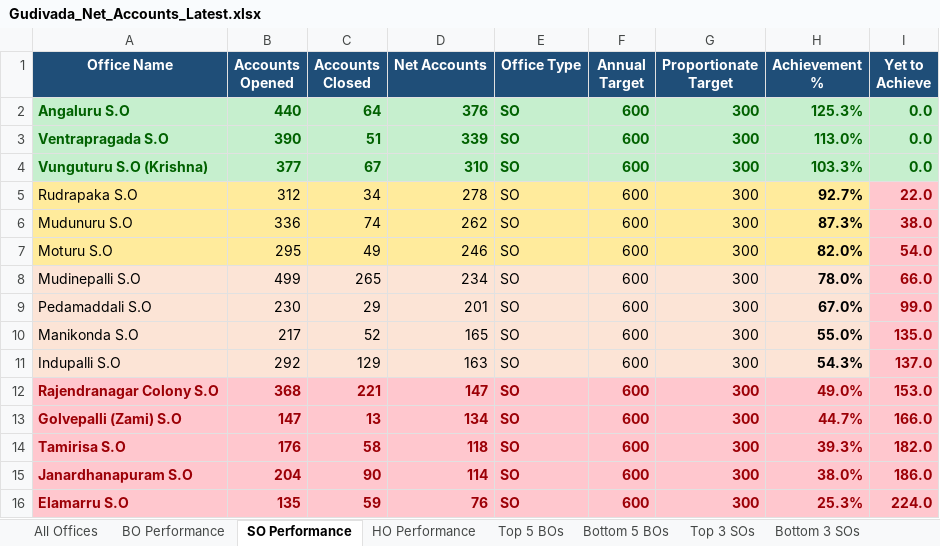
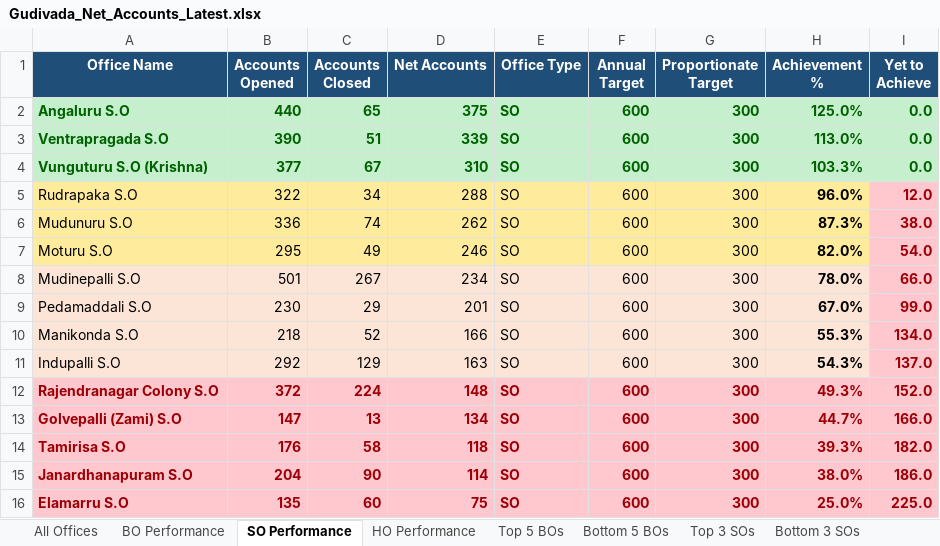
Before and after one commit to vijaybhukya205-png/GudivadaSubDivision, an Excel workbook: Gudivada_Net_Accounts_Latest.xlsx, sheet SO Performance, drawn as a sheet; values as stored, in another font and other column widths than the file's, no borders; the diff names each change by its address in the sheet, - before the commit and + after, or states it on an @@ line.

```diff
--- a/Gudivada_Net_Accounts_Latest.xlsx (sheet SO Performance)
+++ b/Gudivada_Net_Accounts_Latest.xlsx (sheet SO Performance)
-C2 (Accounts Closed): 64
+C2 (Accounts Closed): 65
-D2 (Net Accounts): 376
+D2 (Net Accounts): 375
-H2 (Achievement %): 125.3%
+H2 (Achievement %): 125.0%
-B5 (Accounts Opened): 312
+B5 (Accounts Opened): 322
-D5 (Net Accounts): 278
+D5 (Net Accounts): 288
-H5 (Achievement %): 92.7%
+H5 (Achievement %): 96.0%
-I5 (Yet to Achieve): 22.0
+I5 (Yet to Achieve): 12.0
-B8 (Accounts Opened): 499
+B8 (Accounts Opened): 501
-C8 (Accounts Closed): 265
+C8 (Accounts Closed): 267
-B10 (Accounts Opened): 217
+B10 (Accounts Opened): 218
-D10 (Net Accounts): 165
+D10 (Net Accounts): 166
-H10 (Achievement %): 55.0%
+H10 (Achievement %): 55.3%
-I10 (Yet to Achieve): 135.0
+I10 (Yet to Achieve): 134.0
-B12 (Accounts Opened): 368
+B12 (Accounts Opened): 372
-C12 (Accounts Closed): 221
+C12 (Accounts Closed): 224
-D12 (Net Accounts): 147
+D12 (Net Accounts): 148
-H12 (Achievement %): 49.0%
+H12 (Achievement %): 49.3%
-I12 (Yet to Achieve): 153.0
+I12 (Yet to Achieve): 152.0
-C16 (Accounts Closed): 59
+C16 (Accounts Closed): 60
-D16 (Net Accounts): 76
+D16 (Net Accounts): 75
-H16 (Achievement %): 25.3%
+H16 (Achievement %): 25.0%
-I16 (Yet to Achieve): 224.0
+I16 (Yet to Achieve): 225.0
```
Also changed, not shown: sheet All Offices, sheet BO Performance, sheet Top 5 BOs, sheet Bottom 5 BOs, sheet HO Performance, sheet Summary, 2 more sheets, 4 other files.
